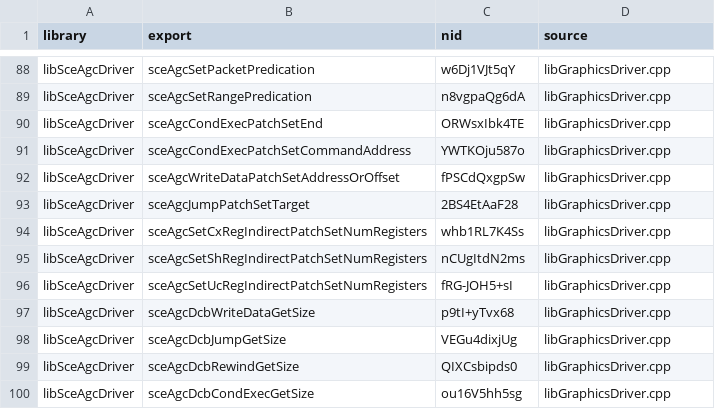
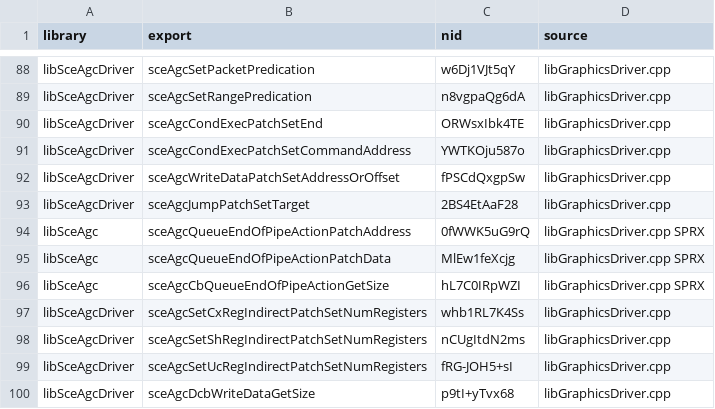
Before and after one commit to OpenAGC/OpenAGC, a TSV file: analysis/agc_known_nids.tsv, drawn as a sheet; only a part is shown, gaps mark what is left out; the shorter side is filled out with more unchanged rows.

Commit message:
Add QueueEndOfPipeActionPatchData and GetSize, update PatchAddress
SPRX-confirmed additions and fixes for KytyPS5 + real PS5 compatibility:

1. sceAgcQueueEndOfPipeActionPatchData (NID: MlEw1feXcjg):
   - Patches cmd[5..6] (data lo/hi) in ReleaseMem packets
   - Rejects interrupt==4 (data is zeroed) and data_sel==5 (GDS-encoded)
   - KytyPS5 compat: packs segment generation for NOP-wrapped + context_id>1
   - Accepts both direct IT_RELEASE_MEM (0x49) and NOP-wrapped formats

2. sceAgcCbQueueEndOfPipeActionGetSize (NID: hL7C0IRpWZI):
   - Returns 0x20 (32 bytes = 8 dwords), SPRX-confirmed

3. sceAgcQueueEndOfPipeActionPatchAddress:
   - Added SPRX-confirmed validation: rejects interrupt==4
   - Address now masked to 0xFFFFFFFC (matches SPRX)
   - Still accepts both direct and NOP-wrapped formats (KytyPS5 compat)

Tests: 1610 passed, 0 failed (9 new assertions).

```diff
--- a/analysis/agc_known_nids.tsv
+++ b/analysis/agc_known_nids.tsv
@@ -93,2 +93,5 @@ libSceAgcDriver	sceAgcWriteDataPatchSetAddressOrOffset	fPSCdQxgpSw	libGraphicsDr
 libSceAgcDriver	sceAgcJumpPatchSetTarget	2BS4EtAaF28	libGraphicsDriver.cpp
+libSceAgc	sceAgcQueueEndOfPipeActionPatchAddress	0fWWK5uG9rQ	libGraphicsDriver.cpp SPRX
+libSceAgc	sceAgcQueueEndOfPipeActionPatchData	MlEw1feXcjg	libGraphicsDriver.cpp SPRX
+libSceAgc	sceAgcCbQueueEndOfPipeActionGetSize	hL7C0IRpWZI	libGraphicsDriver.cpp SPRX
 libSceAgcDriver	sceAgcSetCxRegIndirectPatchSetNumRegisters	whb1RL7K4Ss	libGraphicsDriver.cpp
```
Also changed, not shown: 3 other files.
